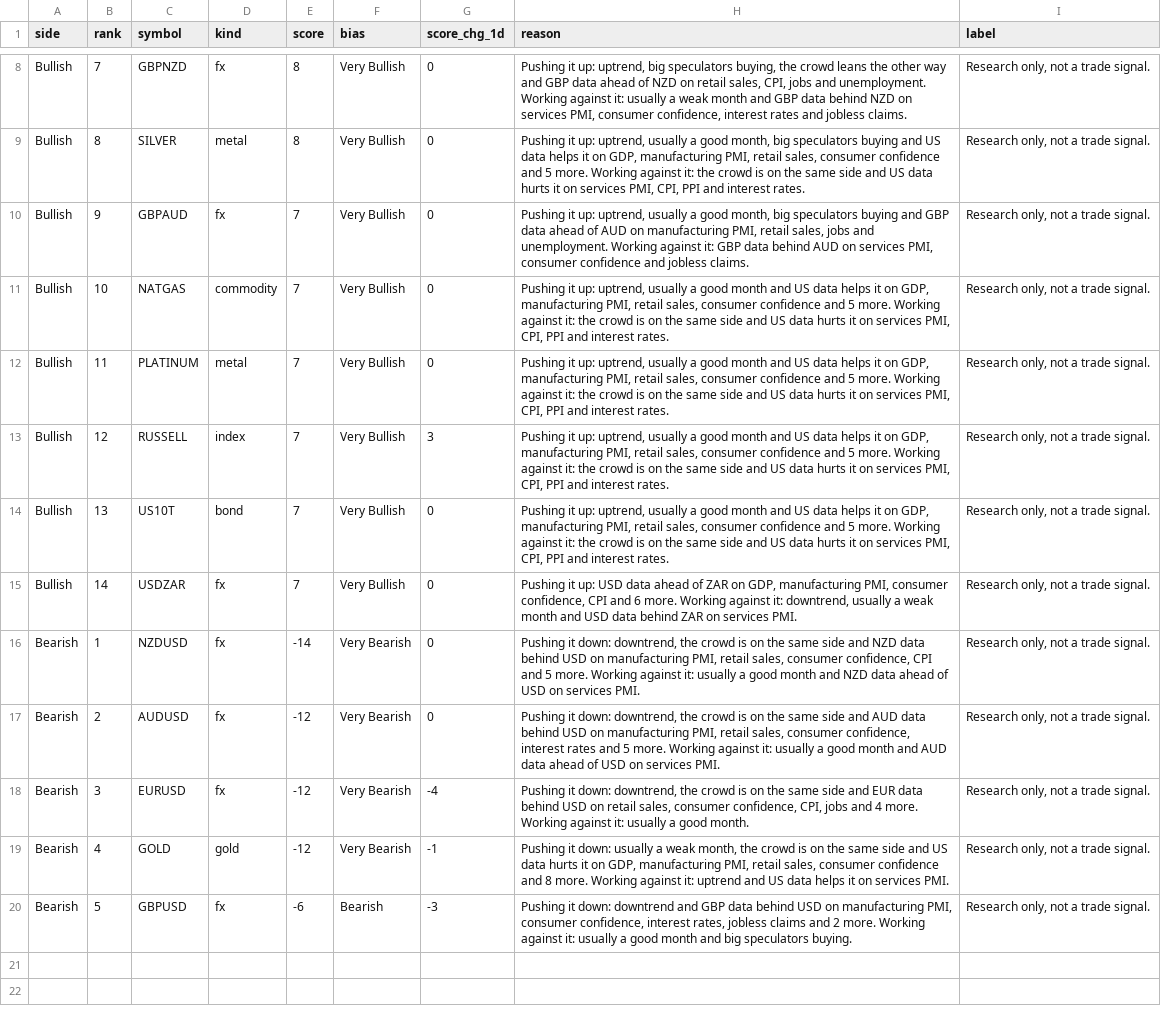
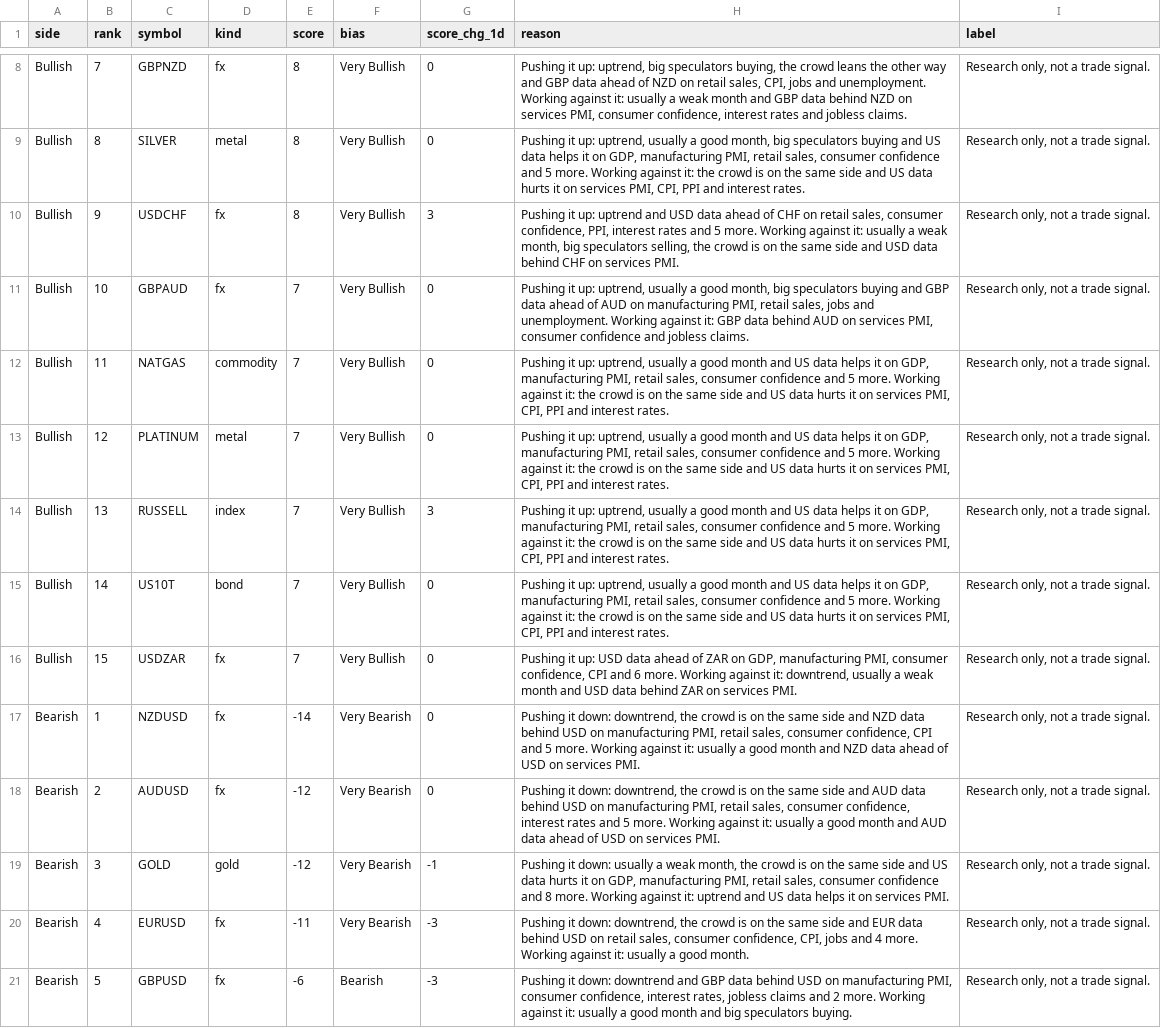
Before and after one commit to PatelNicknp/nicks-edge-dashboard, a CSV file: output/trade_ideas.csv, drawn as a sheet; only a part is shown, gaps mark what is left out; removed rows and columns are numbered as before the commit, all else as after; the diff names each change by its address in the sheet, - before the commit and + after, or states it on an @@ line.

Commit message:
Update data 2026-11-11T00:53Z

```diff
--- a/output/trade_ideas.csv
+++ b/output/trade_ideas.csv
+row 10: Bullish | 9 | USDCHF | fx | 8 | Very Bullish | 3 | Pushing it up: uptrend and USD data ahead of CHF on retail sales, consumer confidence, PPI, interest rates and 5 more. Working against it: usually a weak month, big speculators selling, the crowd is on the same side and USD data behind CHF on services PMI. | Research only, not a trade signal.
-B11 (rank): 9
+B11 (rank): 10
-B12 (rank): 10
+B12 (rank): 11
-B13 (rank): 11
+B13 (rank): 12
-B14 (rank): 12
+B14 (rank): 13
-B15 (rank): 13
+B15 (rank): 14
-B16 (rank): 14
+B16 (rank): 15
-row 18: Bearish | 3 | EURUSD | fx | -12 | Very Bearish | -4 | Pushing it down: downtrend, the crowd is on the same side and EUR data behind USD on retail sales, consumer confidence, CPI, jobs and 4 more. Working against it: usually a good month. | Research only, not a trade signal.
-B19 (rank): 4
+B19 (rank): 3
+row 20: Bearish | 4 | EURUSD | fx | -11 | Very Bearish | -3 | Pushing it down: downtrend, the crowd is on the same side and EUR data behind USD on retail sales, consumer confidence, CPI, jobs and 4 more. Working against it: usually a good month. | Research only, not a trade signal.
```
Also changed, not shown: cache/news.csv, output/ai_method_sources.csv, 26 other files.
